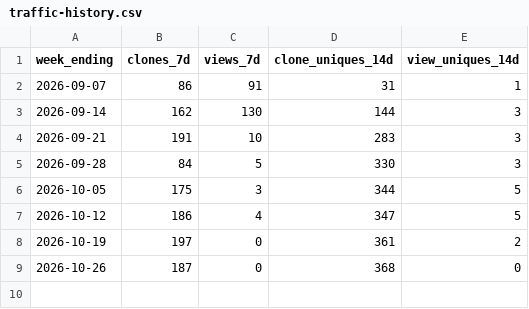
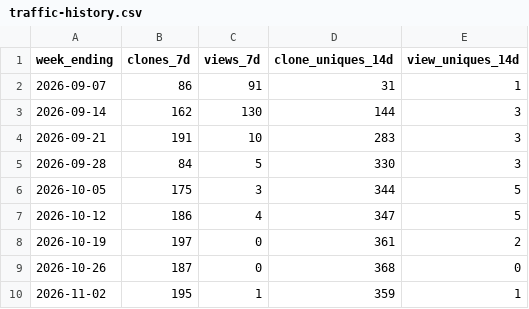
Before and after one commit to eugene-jet/linkedin-profile-scan, a CSV file: traffic-history.csv, drawn as a sheet.

```diff
--- a/traffic-history.csv
+++ b/traffic-history.csv
@@ -9 +9,2 @@ week_ending,clones_7d,views_7d,clone_uniques_14d,view_uniques_14d
 2026-10-26,187,0,368,0
+2026-11-02,195,1,359,1
```
